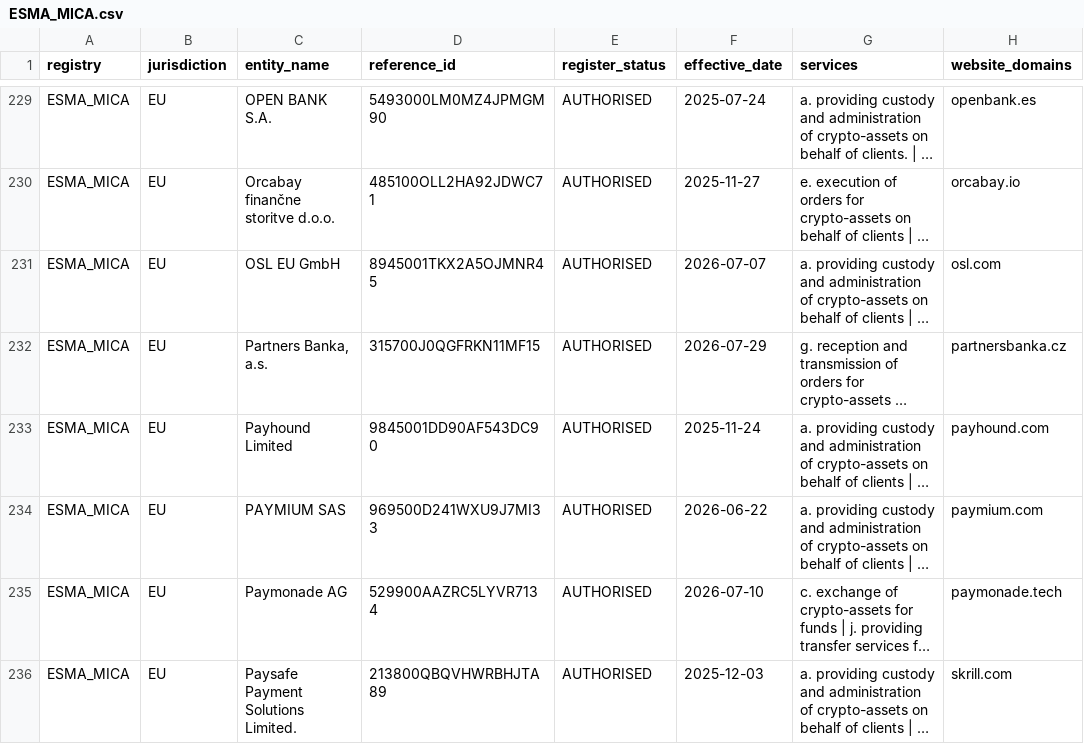
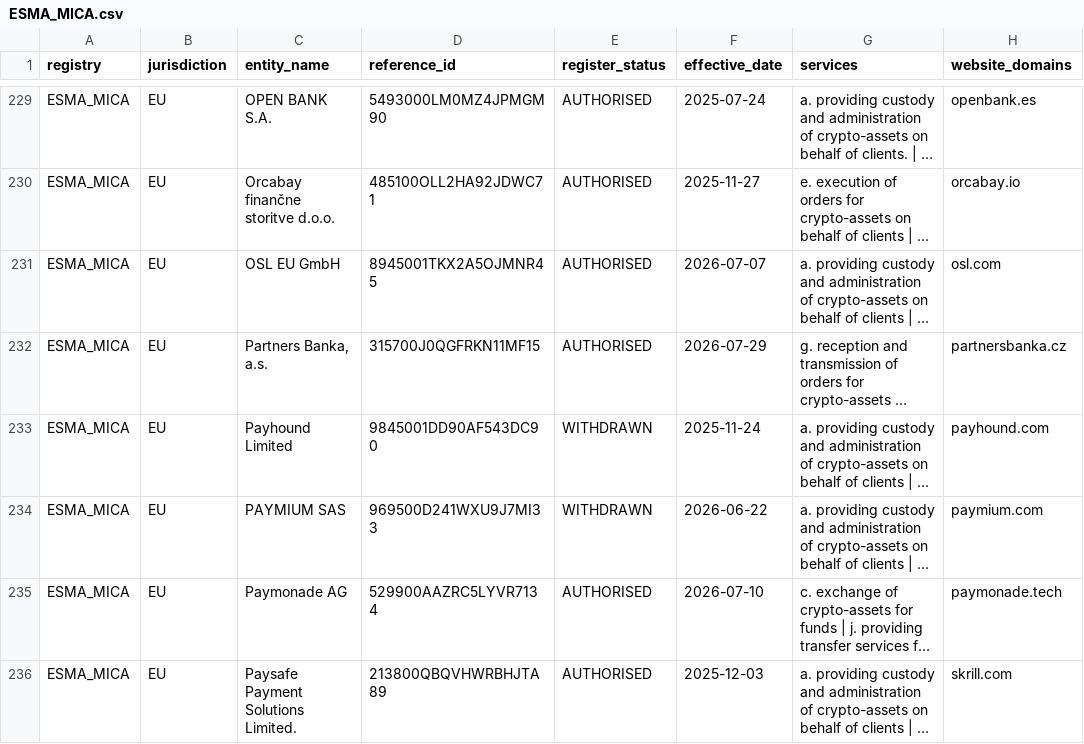
Before and after one commit to takame-io/exchange-registers, a CSV file: registers/ESMA_MICA.csv, drawn as a sheet; only a part is shown, gaps mark what is left out; long unchanged cells end in …; the diff covers the shown part only; the diff names each change by its address in the sheet, - before the commit and + after, or states it on an @@ line.

```diff
--- a/registers/ESMA_MICA.csv
+++ b/registers/ESMA_MICA.csv
-E233:E234 (register_status): AUTHORISED
+E233:E234 (register_status): WITHDRAWN
```
Also changed, not shown: 5 added rows and 35 edited cells elsewhere in this file, exchange_records.csv, registers/AMF_FR.csv, 6 other files.
